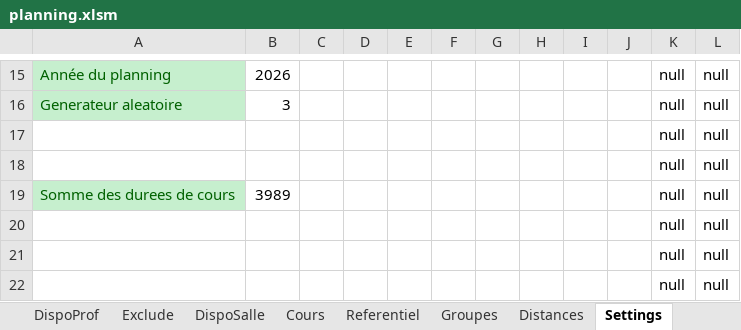
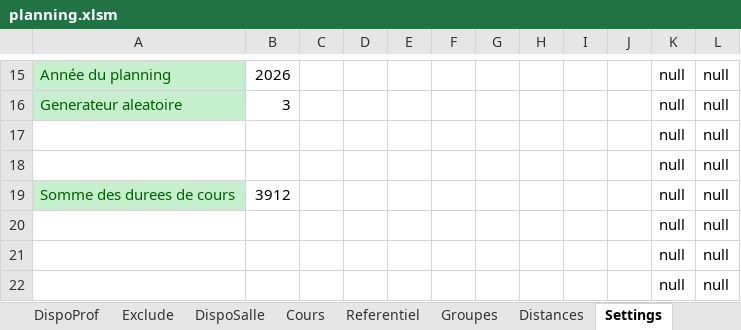
Before and after one commit to f80dev/AutoPlanning, an Excel workbook: planning.xlsm, sheet Settings, drawn as a sheet; only a part is shown, gaps mark what is left out; values as stored, in another font and other column widths than the file's, no borders; the diff names each change by its address in the sheet, - before the commit and + after, or states it on an @@ line.

```diff
--- a/planning.xlsm (sheet Settings)
+++ b/planning.xlsm (sheet Settings)
-B19: 3989
+B19: 3912
```
Also changed, not shown: sheet Cours, sheet Groupes, charts or pictures, 2 other files.
